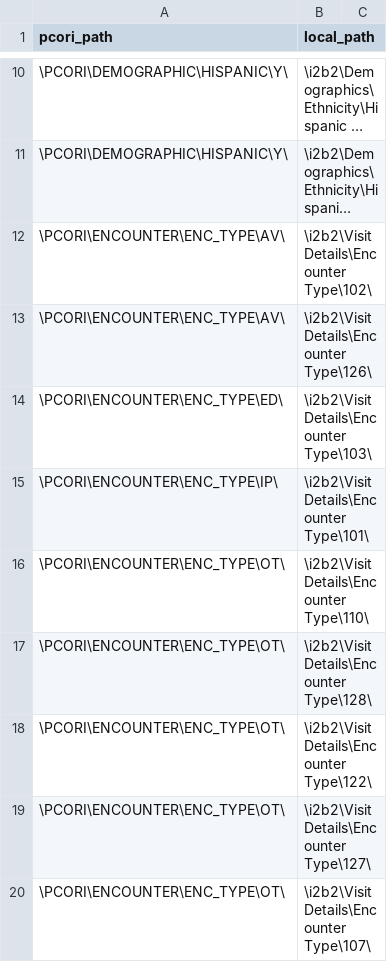
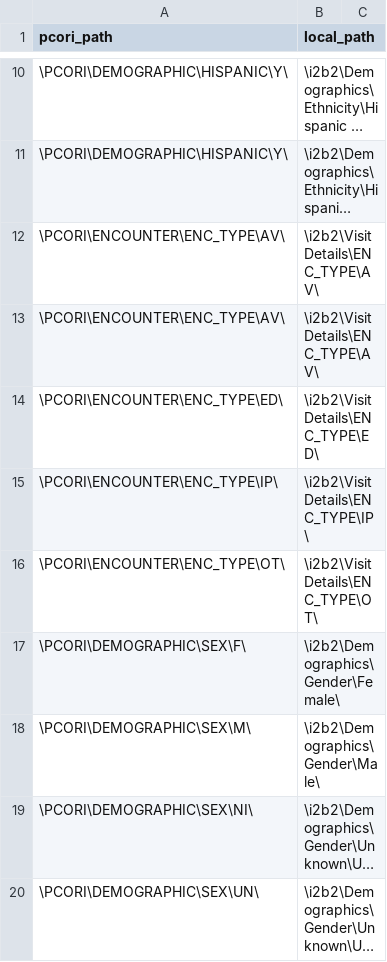
Before and after one commit to ARCH-commons/i2p-transform, a CSV file: Oracle/pcornet_mapping.csv, drawn as a sheet; only a part is shown, gaps mark what is left out; the shorter side is filled out with more unchanged rows; long unchanged cells end in …; the diff covers the shown part only; the diff names each change by its address in the sheet, - before the commit and + after, or states it on an @@ line.

Commit message:
Update encounter type local path map.

```diff
--- a/Oracle/pcornet_mapping.csv
+++ b/Oracle/pcornet_mapping.csv
-B12 (local_path): \i2b2\Visit Details\Encounter Type\102\
+B12 (local_path): \i2b2\Visit Details\ENC_TYPE\AV\
-B13 (local_path): \i2b2\Visit Details\Encounter Type\126\
+B13 (local_path): \i2b2\Visit Details\ENC_TYPE\AV\
-B14 (local_path): \i2b2\Visit Details\Encounter Type\103\
+B14 (local_path): \i2b2\Visit Details\ENC_TYPE\ED\
-B15 (local_path): \i2b2\Visit Details\Encounter Type\101\
+B15 (local_path): \i2b2\Visit Details\ENC_TYPE\IP\
-B16 (local_path): \i2b2\Visit Details\Encounter Type\110\
+B16 (local_path): \i2b2\Visit Details\ENC_TYPE\OT\
-row 17: \PCORI\ENCOUNTER\ENC_TYPE\OT\ | \i2b2\Visit Details\Encounter Type\128\
-row 18: \PCORI\ENCOUNTER\ENC_TYPE\OT\ | \i2b2\Visit Details\Encounter Type\122\
-row 19: \PCORI\ENCOUNTER\ENC_TYPE\OT\ | \i2b2\Visit Details\Encounter Type\127\
-row 20: \PCORI\ENCOUNTER\ENC_TYPE\OT\ | \i2b2\Visit Details\Encounter Type\107\
```
Also changed, not shown: 9 removed rows elsewhere in this file, 1 other file.
